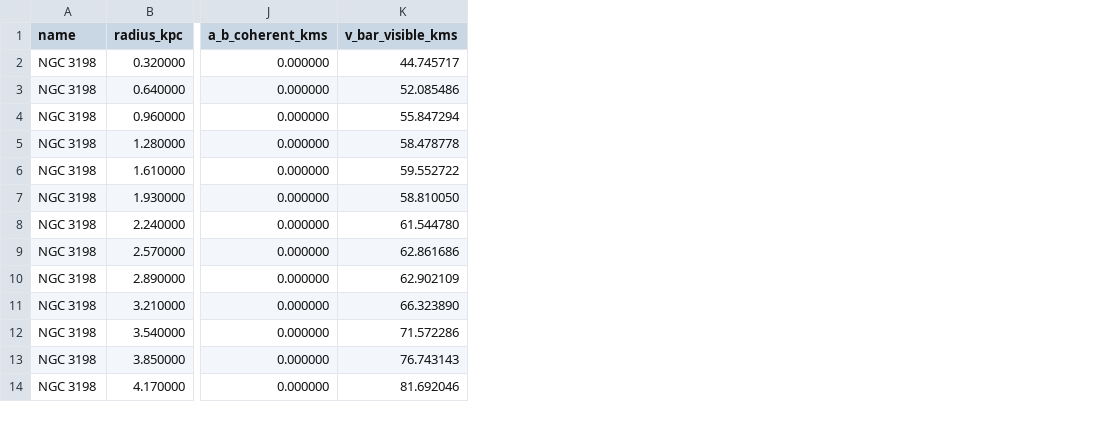
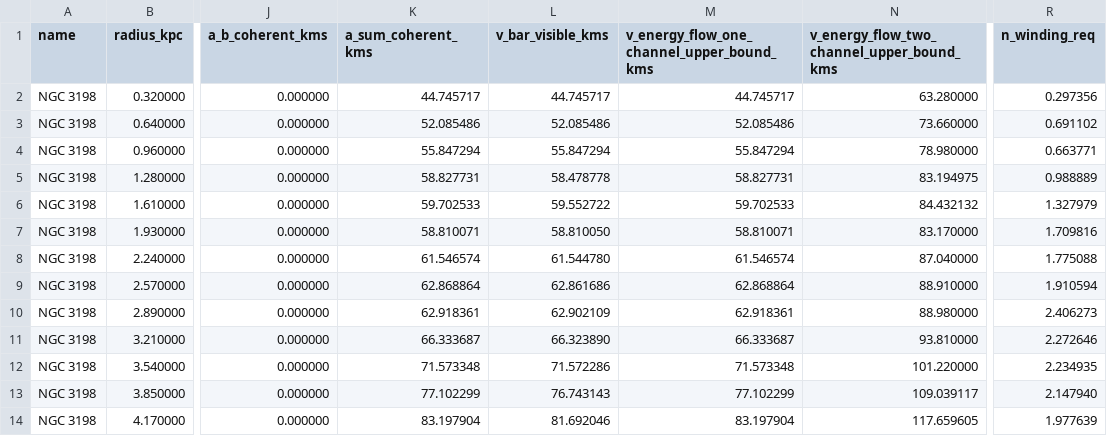
Before and after one commit to siran/writing, a CSV file: .scripts/tools/data/sparc/ngc-3198-sparc-visible-baryons.csv, drawn as a sheet; only a part is shown, gaps mark what is left out; the diff names each change by its address in the sheet, - before the commit and + after, or states it on an @@ line.

Commit message:
Add winding-channel bound for NGC 3198 baryonic ceiling

```diff
--- a/.scripts/tools/data/sparc/ngc-3198-sparc-visible-baryons.csv
+++ b/.scripts/tools/data/sparc/ngc-3198-sparc-visible-baryons.csv
+column K (a_sum_coherent_kms), rows 2-14: 44.745717 | 52.085486 | 55.847294 | 58.827731 | 59.702533 | 58.810071 | 61.546574 | 62.868864 | 62.918361 | 66.333687 | 71.573348 | 77.102299 | 83.197904
+column M, rows 1-14: v_energy_flow_one_channel_upper_bound_kms | 44.745717 | 52.085486 | 55.847294 | 58.827731 | 59.702533 | 58.810071 | 61.546574 | 62.868864 | 62.918361 | 66.333687 | 71.573348 | 77.102299 | 83.197904
+column N, rows 1-14: v_energy_flow_two_channel_upper_bound_kms | 63.280000 | 73.660000 | 78.980000 | 83.194975 | 84.432132 | 83.170000 | 87.040000 | 88.910000 | 88.980000 | 93.810000 | 101.220000 | 109.039117 | 117.659605
+column R (n_winding_req), rows 2-14: 0.297356 | 0.691102 | 0.663771 | 0.988889 | 1.327979 | 1.709816 | 1.775088 | 1.910594 | 2.406273 | 2.272646 | 2.234935 | 2.147940 | 1.977639
```
Also changed, not shown: 4 other files.
